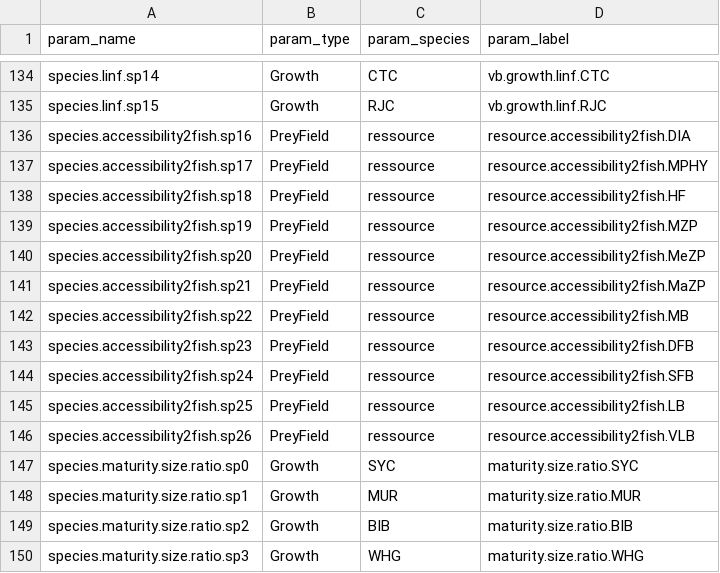
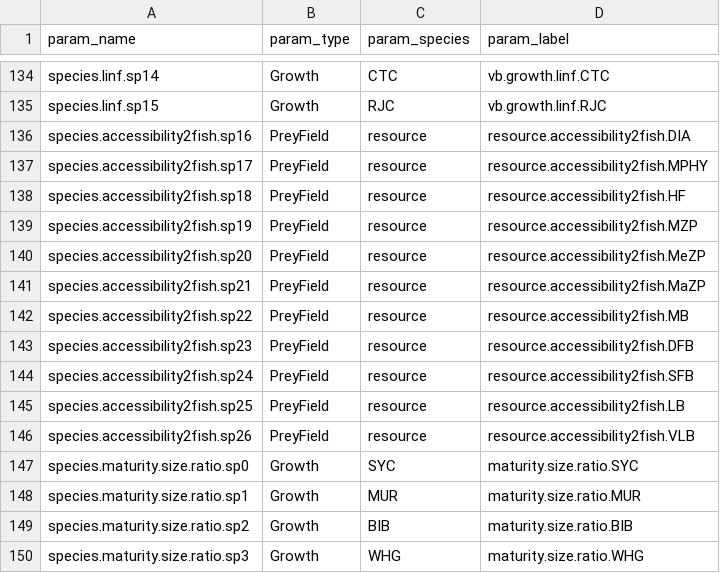
Before and after one commit to Yansong-Huang/OSMOSE_EEC_SA, a CSV file: 5.elementary_effect/param_name_map.csv, drawn as a sheet; only a part is shown, gaps mark what is left out.

```diff
--- a/5.elementary_effect/param_name_map.csv
+++ b/5.elementary_effect/param_name_map.csv
@@ -135,13 +135,13 @@ species.linf.sp14,Growth,CTC,vb.growth.linf.CTC
 species.linf.sp15,Growth,RJC,vb.growth.linf.RJC
-species.accessibility2fish.sp16,PreyField,ressource,resource.accessibility2fish.DIA
-species.accessibility2fish.sp17,PreyField,ressource,resource.accessibility2fish.MPHY
-species.accessibility2fish.sp18,PreyField,ressource,resource.accessibility2fish.HF
-species.accessibility2fish.sp19,PreyField,ressource,resource.accessibility2fish.MZP
-species.accessibility2fish.sp20,PreyField,ressource,resource.accessibility2fish.MeZP
-species.accessibility2fish.sp21,PreyField,ressource,resource.accessibility2fish.MaZP
-species.accessibility2fish.sp22,PreyField,ressource,resource.accessibility2fish.MB
-species.accessibility2fish.sp23,PreyField,ressource,resource.accessibility2fish.DFB
-species.accessibility2fish.sp24,PreyField,ressource,resource.accessibility2fish.SFB
-species.accessibility2fish.sp25,PreyField,ressource,resource.accessibility2fish.LB
-species.accessibility2fish.sp26,PreyField,ressource,resource.accessibility2fish.VLB
+species.accessibility2fish.sp16,PreyField,resource,resource.accessibility2fish.DIA
+species.accessibility2fish.sp17,PreyField,resource,resource.accessibility2fish.MPHY
+species.accessibility2fish.sp18,PreyField,resource,resource.accessibility2fish.HF
+species.accessibility2fish.sp19,PreyField,resource,resource.accessibility2fish.MZP
+species.accessibility2fish.sp20,PreyField,resource,resource.accessibility2fish.MeZP
+species.accessibility2fish.sp21,PreyField,resource,resource.accessibility2fish.MaZP
+species.accessibility2fish.sp22,PreyField,resource,resource.accessibility2fish.MB
+species.accessibility2fish.sp23,PreyField,resource,resource.accessibility2fish.DFB
+species.accessibility2fish.sp24,PreyField,resource,resource.accessibility2fish.SFB
+species.accessibility2fish.sp25,PreyField,resource,resource.accessibility2fish.LB
+species.accessibility2fish.sp26,PreyField,resource,resource.accessibility2fish.VLB
 species.maturity.size.ratio.sp0,Growth,SYC,maturity.size.ratio.SYC
```
Also changed, not shown: 1 other file.
